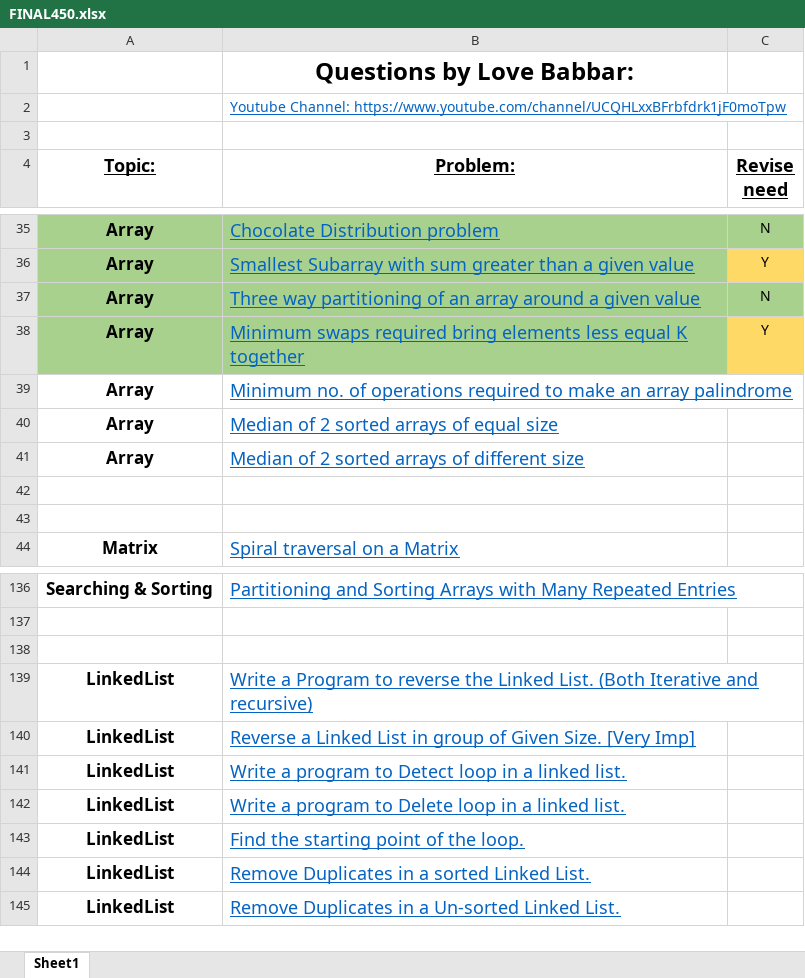
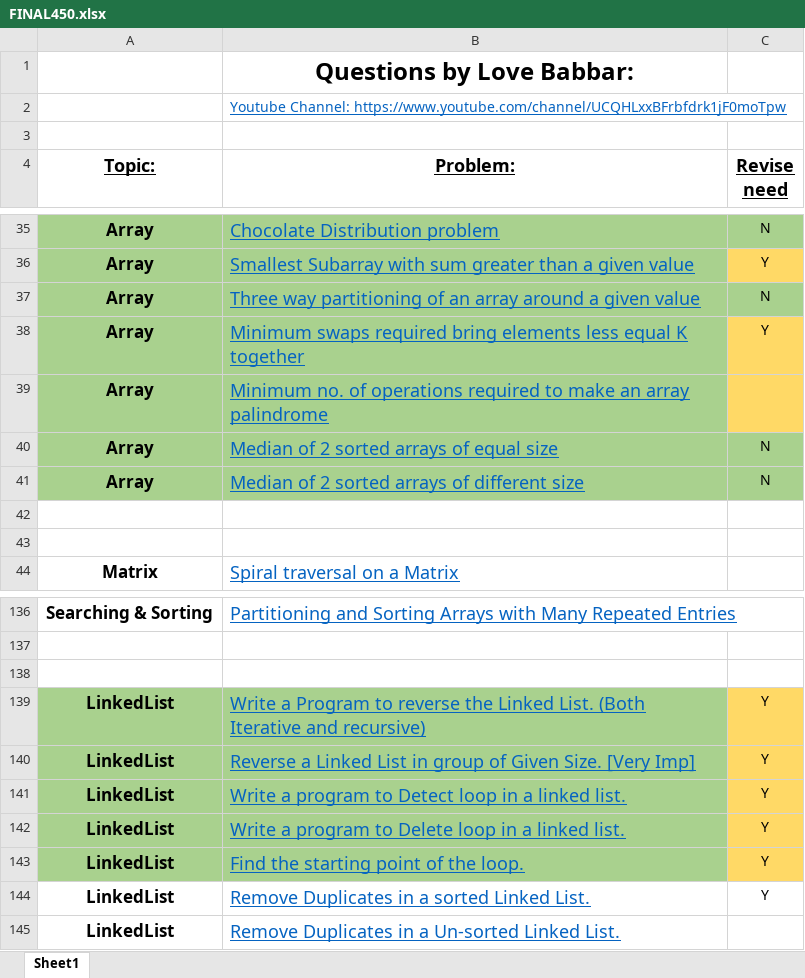
Before and after one commit to paragikjain/DSA_CRACK_SHEET_SOLUTION_LOVE_BABBER, an Excel workbook: FINAL450.xlsx, sheet Sheet1, drawn as a sheet; only a part is shown, gaps mark what is left out; values as stored, in another font and other column widths than the file's, no borders; the diff names each change by its address in the sheet, - before the commit and + after, or states it on an @@ line.

```diff
--- a/FINAL450.xlsx (sheet Sheet1)
+++ b/FINAL450.xlsx (sheet Sheet1)
-A39:B39 fill: none
+A39:B39 fill: #A9D18E
-C39 fill: none
+C39 fill: #FFD966
-A40:C41 fill: none
+A40:C41 fill: #A9D18E
-C40:C41 (Revise need): (empty)
+C40:C41 (Revise need): N
-A139:B143 fill: none
+A139:B143 fill: #A9D18E
-C139:C144 (Revise need): (empty)
+C139:C144 (Revise need): Y
-C139:C143 fill: none
+C139:C143 fill: #FFD966
```
Also changed, not shown: 8 other files.
